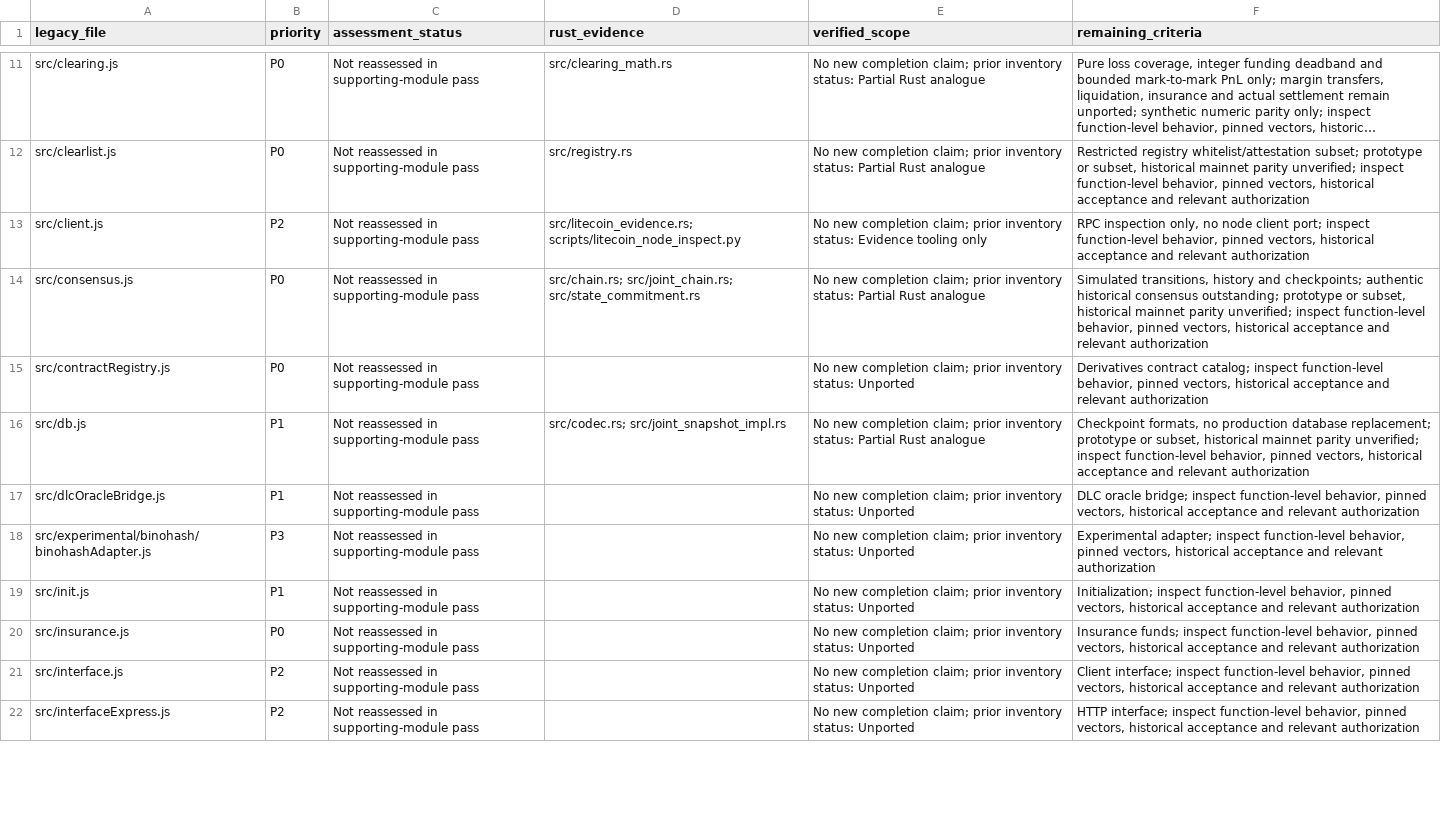
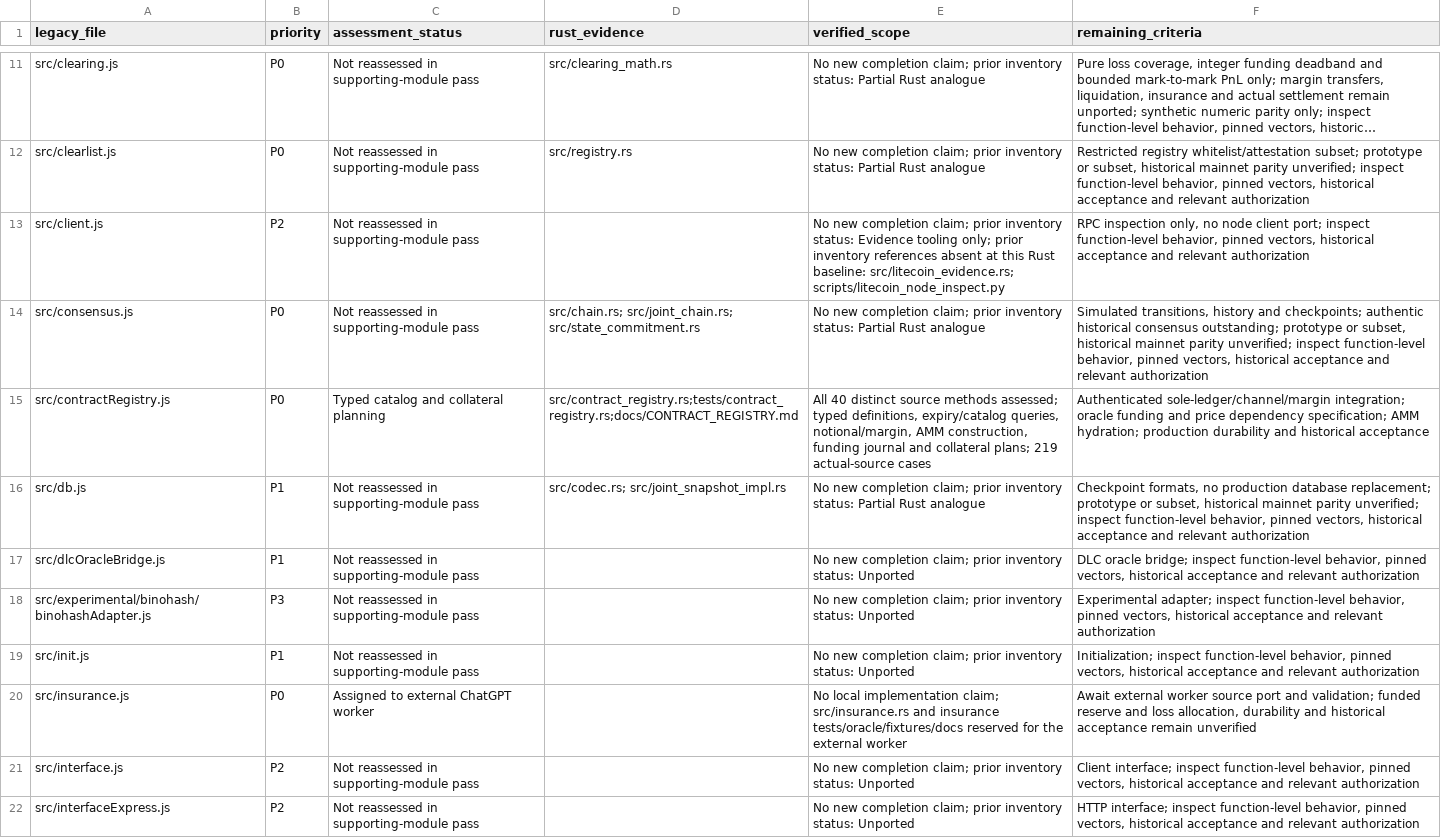
Before and after one commit to patrickdugan/TradeLayer-Rust, a CSV file: docs/PARITY_ROADMAP.csv, drawn as a sheet; only a part is shown, gaps mark what is left out; long unchanged cells end in …; the diff covers the shown part only; the diff names each change by its address in the sheet, - before the commit and + after, or states it on an @@ line.

Commit message:
feat: port economic state and fund replay-safe IOU settlement

```diff
--- a/docs/PARITY_ROADMAP.csv
+++ b/docs/PARITY_ROADMAP.csv
-D13 (rust_evidence): src/litecoin_evidence.rs; scripts/litecoin_node_inspect.py
+D13 (rust_evidence): (empty)
-E13 (verified_scope): …Evidence tooling only
+E13 (verified_scope): …Evidence tooling only; prior inventory references absent at this Rust baseline: src/litecoin_evidence.rs; scripts/litecoin_node_inspect.py
-C15 (assessment_status): Not reassessed in supporting-module pass
+C15 (assessment_status): Typed catalog and collateral planning
-D15 (rust_evidence): (empty)
+D15 (rust_evidence): src/contract_registry.rs;tests/contract_registry.rs;docs/CONTRACT_REGISTRY.md
-E15 (verified_scope): No new completion claim; prior inventory status: Unported
+E15 (verified_scope): All 40 distinct source methods assessed; typed definitions, expiry/catalog queries, notional/margin, AMM construction, funding journal and collateral plans; 219 actual-source cases
-F15 (remaining_criteria): Derivatives contract catalog; inspect function-level behavior, pinned vectors, historical acceptance and relevant authorization
+F15 (remaining_criteria): Authenticated sole-ledger/channel/margin integration; oracle funding and price dependency specification; AMM hydration; production durability and historical acceptance
-C20 (assessment_status): Not reassessed in supporting-module pass
+C20 (assessment_status): Assigned to external ChatGPT worker
-E20 (verified_scope): No new completion claim; prior inventory status: Unported
+E20 (verified_scope): No local implementation claim; src/insurance.rs and insurance tests/oracle/fixtures/docs reserved for the external worker
-F20 (remaining_criteria): Insurance funds; inspect function-level behavior, pinned vectors, historical acceptance and relevant authorization
+F20 (remaining_criteria): Await external worker source port and validation; funded reserve and loss allocation, durability and historical acceptance remain unverified
```
Also changed, not shown: 18 edited cells elsewhere in this file, 37 other files.
